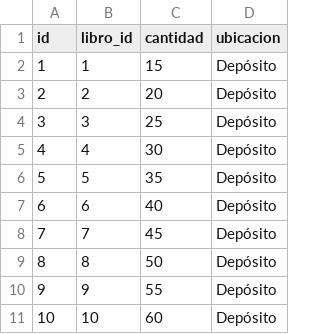
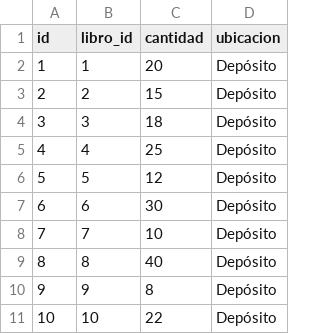
Before and after one commit to amarillaRodrigo/book_manager_g45, a CSV file: src/book_manager/migrations/csv/stock.csv, drawn as a sheet.

```diff
--- a/src/book_manager/migrations/csv/stock.csv
+++ b/src/book_manager/migrations/csv/stock.csv
@@ -1,11 +1,11 @@
 id,libro_id,cantidad,ubicacion
-1,1,15,Depósito
-2,2,20,Depósito
-3,3,25,Depósito
-4,4,30,Depósito
-5,5,35,Depósito
-6,6,40,Depósito
-7,7,45,Depósito
-8,8,50,Depósito
-9,9,55,Depósito
-10,10,60,Depósito
+1,1,20,Depósito
+2,2,15,Depósito
+3,3,18,Depósito
+4,4,25,Depósito
+5,5,12,Depósito
+6,6,30,Depósito
+7,7,10,Depósito
+8,8,40,Depósito
+9,9,8,Depósito
+10,10,22,Depósito
```
Also changed, not shown: src/book_manager/migrations/csv/cotizaciones.csv, src/book_manager/migrations/csv/libros.csv, 7 other files.
